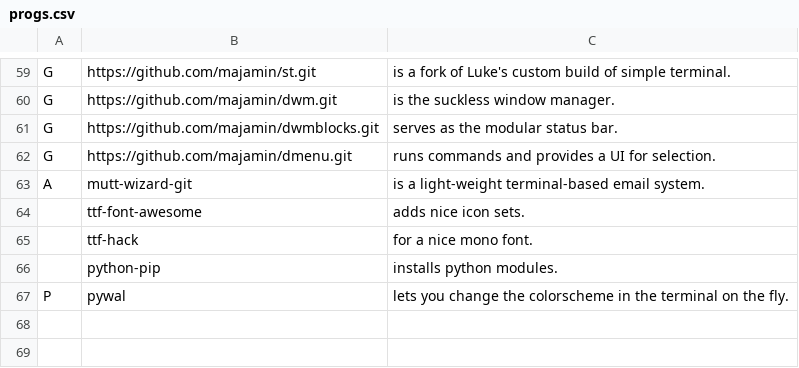
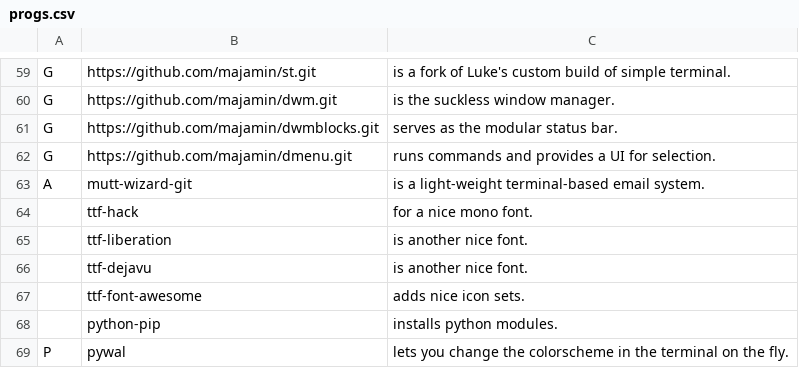
Before and after one commit to majamin/LARBS, a CSV file: progs.csv, drawn as a sheet; only a part is shown, gaps mark what is left out.

Commit message:
add some fonts

```diff
--- a/progs.csv
+++ b/progs.csv
@@ -63,4 +63,6 @@ G,https://github.com/majamin/dmenu.git,"runs commands and provides a UI for sele
 A,mutt-wizard-git,"is a light-weight terminal-based email system."
+,ttf-hack,"for a nice mono font."
+,ttf-liberation,"is another nice font."
+,ttf-dejavu,"is another nice font."
 ,ttf-font-awesome,"adds nice icon sets."
-,ttf-hack,"for a nice mono font."
 ,python-pip,"installs python modules."
```
